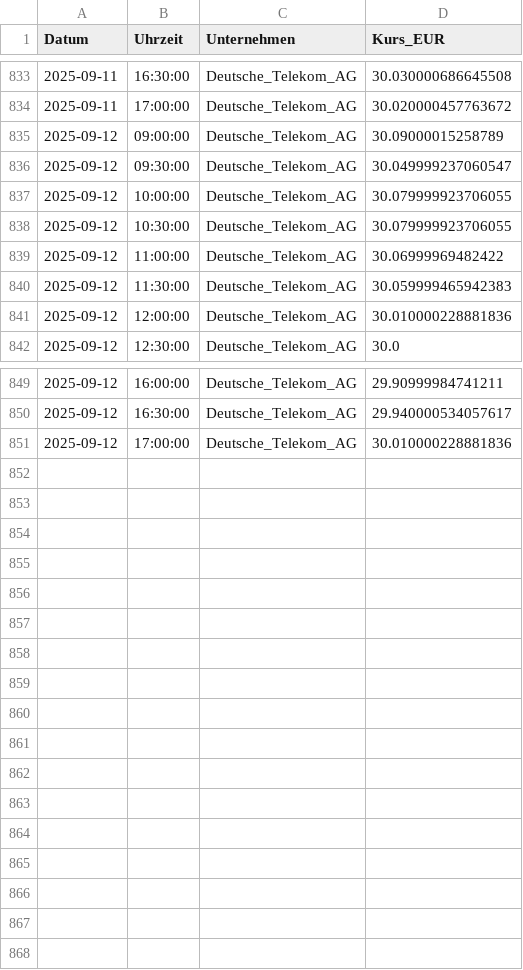
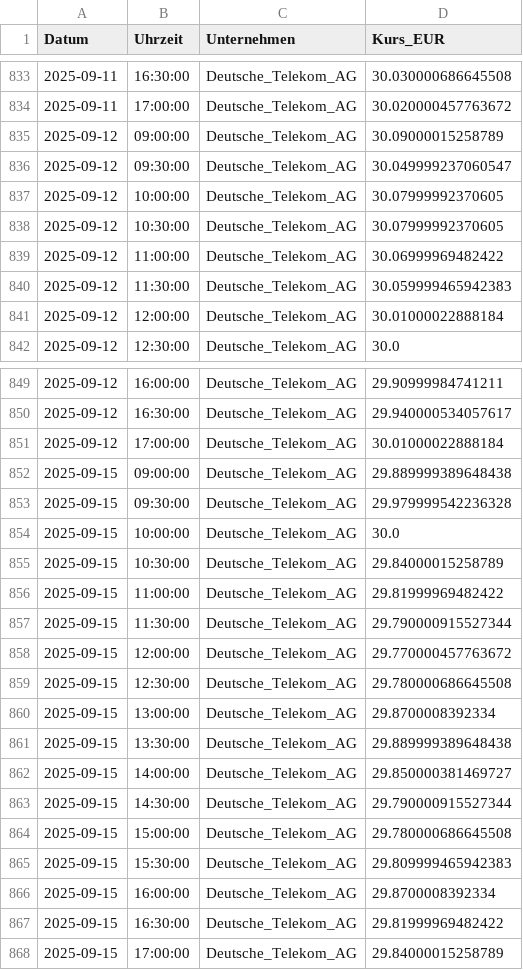
Before and after one commit to FelixSchunder/XetraIntraday, a CSV file: DTE_intraday.csv, drawn as a sheet; only a part is shown, gaps mark what is left out.

Commit message:
Entries 1509

```diff
--- a/DTE_intraday.csv
+++ b/DTE_intraday.csv
@@ -836,7 +836,7 @@ Datum,Uhrzeit,Unternehmen,Kurs_EUR
 2025-09-12,09:30:00,Deutsche_Telekom_AG,30.049999237060547
-2025-09-12,10:00:00,Deutsche_Telekom_AG,30.079999923706055
-2025-09-12,10:30:00,Deutsche_Telekom_AG,30.079999923706055
+2025-09-12,10:00:00,Deutsche_Telekom_AG,30.07999992370605
+2025-09-12,10:30:00,Deutsche_Telekom_AG,30.07999992370605
 2025-09-12,11:00:00,Deutsche_Telekom_AG,30.06999969482422
 2025-09-12,11:30:00,Deutsche_Telekom_AG,30.059999465942383
-2025-09-12,12:00:00,Deutsche_Telekom_AG,30.010000228881836
+2025-09-12,12:00:00,Deutsche_Telekom_AG,30.01000022888184
 2025-09-12,12:30:00,Deutsche_Telekom_AG,30.0
@@ -850,2 +850,19 @@ Datum,Uhrzeit,Unternehmen,Kurs_EUR
 2025-09-12,16:30:00,Deutsche_Telekom_AG,29.940000534057617
-2025-09-12,17:00:00,Deutsche_Telekom_AG,30.010000228881836
+2025-09-12,17:00:00,Deutsche_Telekom_AG,30.01000022888184
+2025-09-15,09:00:00,Deutsche_Telekom_AG,29.889999389648438
+2025-09-15,09:30:00,Deutsche_Telekom_AG,29.979999542236328
+2025-09-15,10:00:00,Deutsche_Telekom_AG,30.0
+2025-09-15,10:30:00,Deutsche_Telekom_AG,29.84000015258789
+2025-09-15,11:00:00,Deutsche_Telekom_AG,29.81999969482422
+2025-09-15,11:30:00,Deutsche_Telekom_AG,29.790000915527344
+2025-09-15,12:00:00,Deutsche_Telekom_AG,29.770000457763672
+2025-09-15,12:30:00,Deutsche_Telekom_AG,29.780000686645508
+2025-09-15,13:00:00,Deutsche_Telekom_AG,29.8700008392334
+2025-09-15,13:30:00,Deutsche_Telekom_AG,29.889999389648438
+2025-09-15,14:00:00,Deutsche_Telekom_AG,29.850000381469727
+2025-09-15,14:30:00,Deutsche_Telekom_AG,29.790000915527344
+2025-09-15,15:00:00,Deutsche_Telekom_AG,29.780000686645508
+2025-09-15,15:30:00,Deutsche_Telekom_AG,29.809999465942383
+2025-09-15,16:00:00,Deutsche_Telekom_AG,29.8700008392334
+2025-09-15,16:30:00,Deutsche_Telekom_AG,29.81999969482422
+2025-09-15,17:00:00,Deutsche_Telekom_AG,29.84000015258789
```
Also changed, not shown: ALV_intraday.csv, RHM_intraday.csv, 1 other file.
